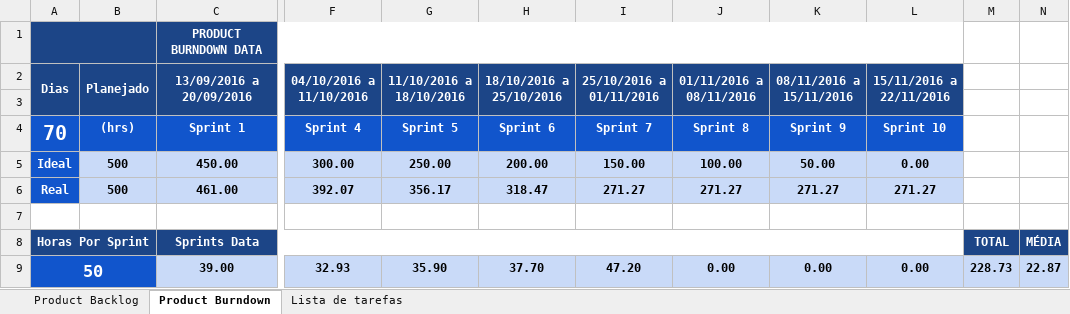
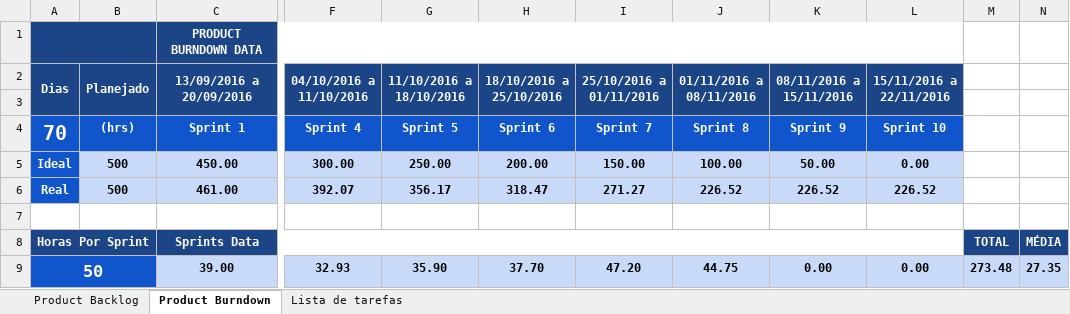
Before and after one commit to keiroez/SistemaC, an Excel workbook: Sprint 8/Product Backlog-Burndown.xlsx, sheet Product Burndown, drawn as a sheet; only a part is shown, gaps mark what is left out; values as stored, in another font and other column widths than the file's, no borders; charts and pictures and conditional formats not drawn; the diff names each change by its address in the sheet, - before the commit and + after, or states it on an @@ line.

```diff
--- a/Sprint 8/Product Backlog-Burndown.xlsx (sheet Product Burndown)
+++ b/Sprint 8/Product Backlog-Burndown.xlsx (sheet Product Burndown)
-J6 (01/11/2016 a 08/11/2016): 271.27
+J6 (01/11/2016 a 08/11/2016): 226.52
-K6 (08/11/2016 a 15/11/2016): 271.27
+K6 (08/11/2016 a 15/11/2016): 226.52
-L6 (15/11/2016 a 22/11/2016): 271.27
+L6 (15/11/2016 a 22/11/2016): 226.52
-J9 (01/11/2016 a 08/11/2016): 0.00
+J9 (01/11/2016 a 08/11/2016): 44.75
-M9: 228.73
+M9: 273.48
-N9: 22.87
+N9: 27.35
```
Also changed, not shown: sheet Product Backlog, charts or pictures, Sprint 8/Sprint_8 Burndown-Backlog.xlsx, 5 other files.
